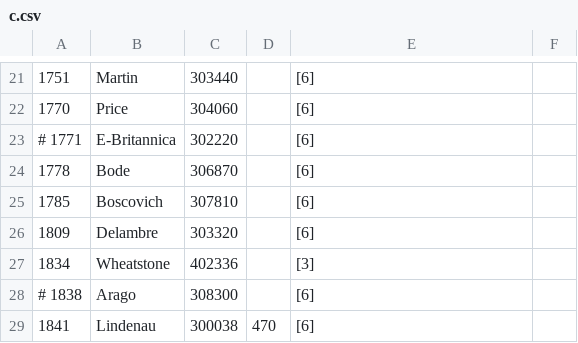
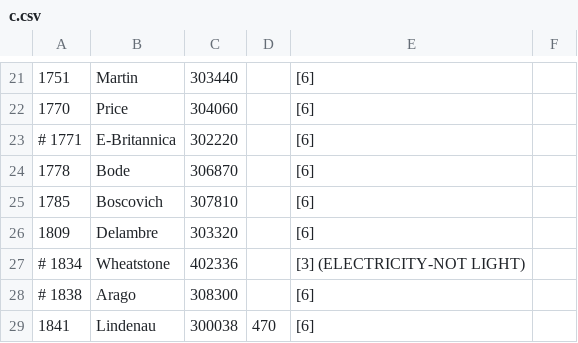
Before and after one commit to anthonyozerov/binomial, a CSV file: data/c.csv, drawn as a sheet; only a part is shown, gaps mark what is left out; the diff names each change by its address in the sheet, - before the commit and + after, or states it on an @@ line.

```diff
--- a/data/c.csv
+++ b/data/c.csv
-A27: 1834
+A27: # 1834
-E27: [3]
+E27: [3] (ELECTRICITY-NOT LIGHT)
```
Also changed, not shown: 11 other files.
